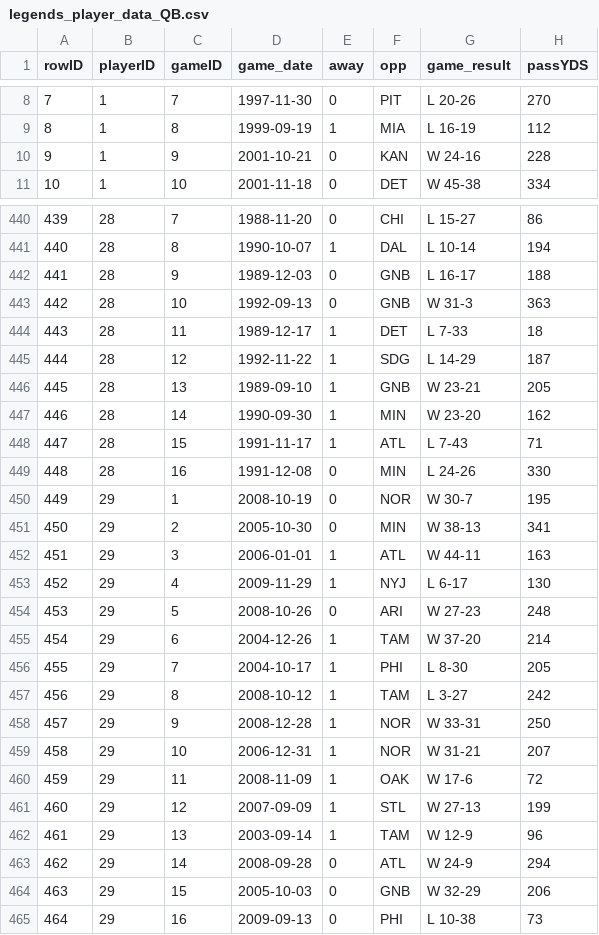
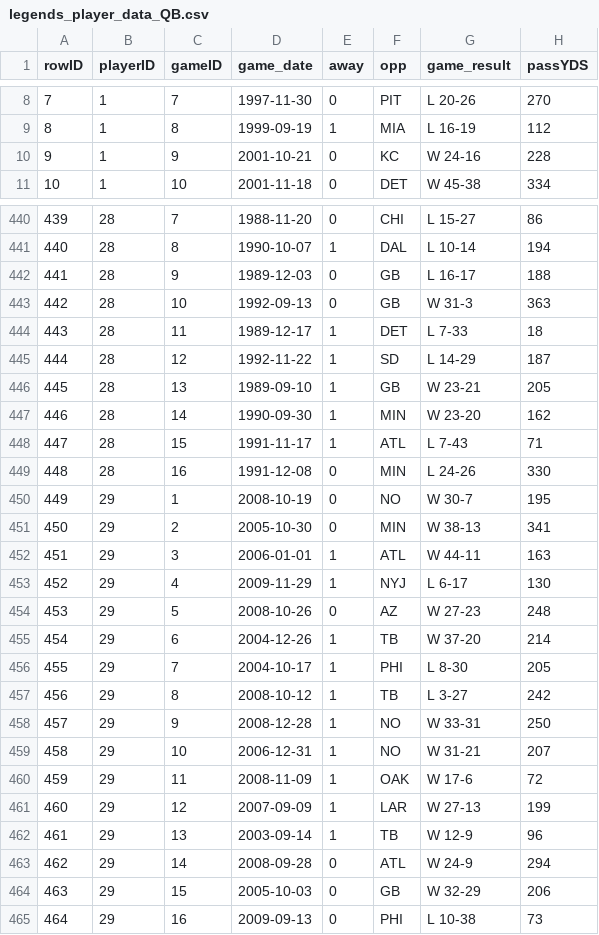
Before and after one commit to td6778/playerstock, a CSV file: legends_player_data_QB.csv, drawn as a sheet; only a part is shown, gaps mark what is left out; the diff covers the shown part only; the diff names each change by its address in the sheet, - before the commit and + after, or states it on an @@ line.

```diff
--- a/legends_player_data_QB.csv
+++ b/legends_player_data_QB.csv
-F10 (opp): KAN
+F10 (opp): KC
-F442:F443 (opp): GNB
+F442:F443 (opp): GB
-F445 (opp): SDG
+F445 (opp): SD
-F446 (opp): GNB
+F446 (opp): GB
-F450 (opp): NOR
+F450 (opp): NO
-F454 (opp): ARI
+F454 (opp): AZ
-F455 (opp): TAM
+F455 (opp): TB
-F457 (opp): TAM
+F457 (opp): TB
-F458:F459 (opp): NOR
+F458:F459 (opp): NO
-F461 (opp): STL
+F461 (opp): LAR
-F462 (opp): TAM
+F462 (opp): TB
-F464 (opp): GNB
+F464 (opp): GB
```
Also changed, not shown: 137 edited cells elsewhere in this file, legends_player.csv, legends_player_data_RB.csv, 4 other files.
